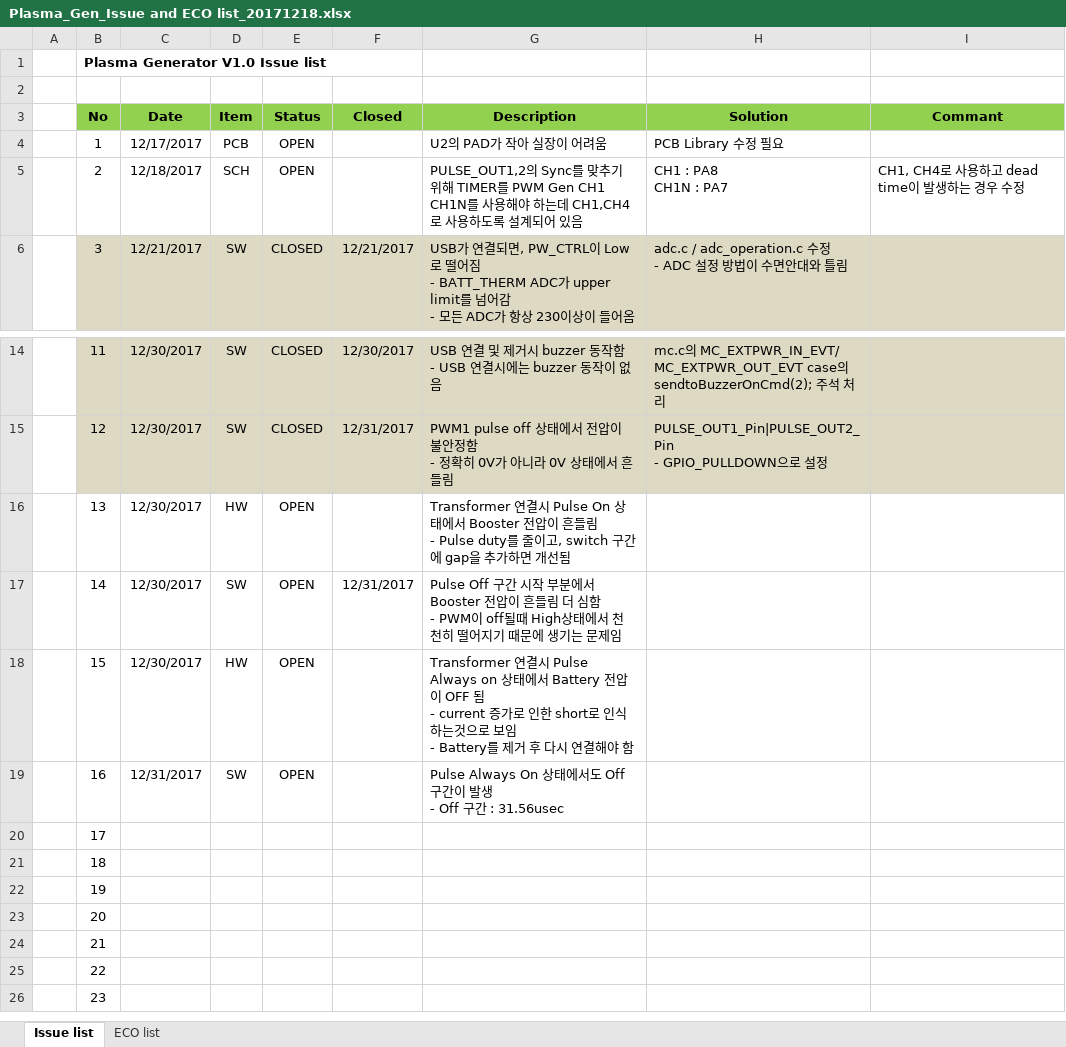
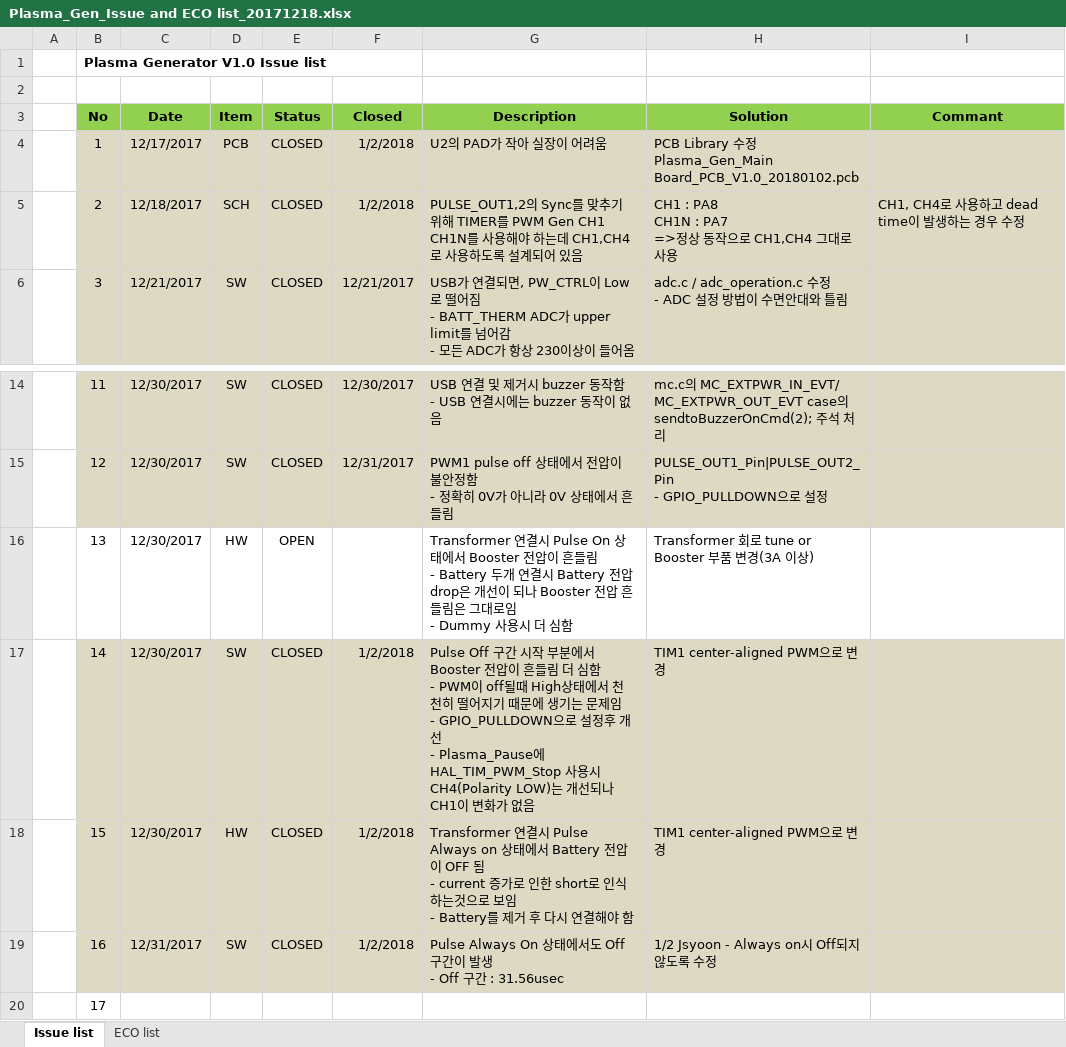
Before and after one commit to ArvidJoung/Plasma_Gen, an Excel workbook: V2.0/Plasma_Gen_Issue and ECO list_20171218.xlsx, sheet Issue list, drawn as a sheet; only a part is shown, gaps mark what is left out; the shorter side is filled out with more unchanged rows; values as stored, in another font and other column widths than the file's, no borders; ↵ is a line break in a cell; the diff names each change by its address in the sheet, - before the commit and + after, or states it on an @@ line.

Commit message:
2018-01-02 : 회로 및 PCB 수정 Plasma CON pin-map 및 Pulse에 저항 추가 Charging IC PCB Library 수정

```diff
--- a/V2.0/Plasma_Gen_Issue and ECO list_20171218.xlsx (sheet Issue list)
+++ b/V2.0/Plasma_Gen_Issue and ECO list_20171218.xlsx (sheet Issue list)
-B4:I5 fill: none
+B4:I5 fill: #DDD9C3
-E4:E5 (Status): OPEN
+E4:E5 (Status): CLOSED
-F4:F5 (Closed): (empty)
+F4:F5 (Closed): 1/2/2018
-H4 (Solution): PCB Library 수정 필요
+H4 (Solution): PCB Library 수정 ↵ Plasma_Gen_Main Board_PCB_V1.0_20180102.pcb
-H5 (Solution): CH1 : PA8 ↵ CH1N : PA7
+H5 (Solution): CH1 : PA8 ↵ CH1N : PA7 ↵ =>정상 동작으로 CH1,CH4 그대로 사용
-G16 (Description): …들림 ↵ - Pulse duty를 줄이고, switch 구간에 gap을 추가하면 개선됨
+G16 (Description): …들림 ↵ - Battery 두개 연결시 Battery 전압 drop은 개선이 되나 Booster 전압 흔들림은 그대로임 ↵ - Dummy 사용시 더 심함
-H16 (Solution): (empty)
+H16 (Solution): Transformer 회로 tune or Booster 부품 변경(3A 이상)
-B17:I19 fill: none
+B17:I19 fill: #DDD9C3
-E17:E19 (Status): OPEN
+E17:E19 (Status): CLOSED
-F17 (Closed): 12/31/2017
+F17 (Closed): 1/2/2018
-G17 (Description): …문제임
+G17 (Description): …문제임 ↵ - GPIO_PULLDOWN으로 설정후 개선 ↵ - Plasma_Pause에 HAL_TIM_PWM_Stop 사용시 CH4(Polarity LOW)는 개선되나 CH1이 변화가 없음
-H17:H18 (Solution): (empty)
+H17:H18 (Solution): TIM1 center-aligned PWM으로 변경
-F18:F19 (Closed): (empty)
+F18:F19 (Closed): 1/2/2018
-H19 (Solution): (empty)
+H19 (Solution): 1/2 Jsyoon - Always on시 Off되지 않도록 수정
```
Also changed, not shown: sheet ECO list, V2.0/Plasma Generator_Part List_V2.0_20171222.xlsx, 4 other files.
